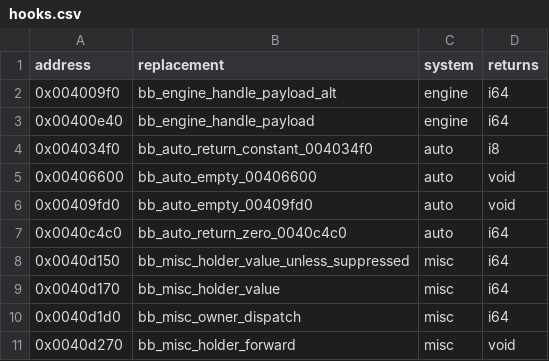
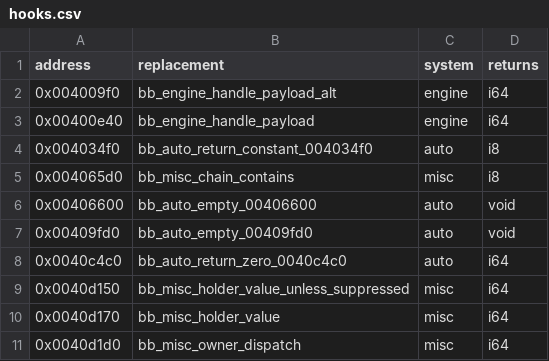
Before and after one commit to Jeffiest/Paleblood, a CSV file: game/hooks.csv, drawn as a sheet; only a part is shown; the shorter side is filled out with more unchanged rows.

```diff
--- a/game/hooks.csv
+++ b/game/hooks.csv
@@ -4,2 +4,3 @@ address,replacement,system,returns
 0x004034f0,bb_auto_return_constant_004034f0,auto,i8
+0x004065d0,bb_misc_chain_contains,misc,i8
 0x00406600,bb_auto_empty_00406600,auto,void
```
Also changed, not shown: 8 other files.
